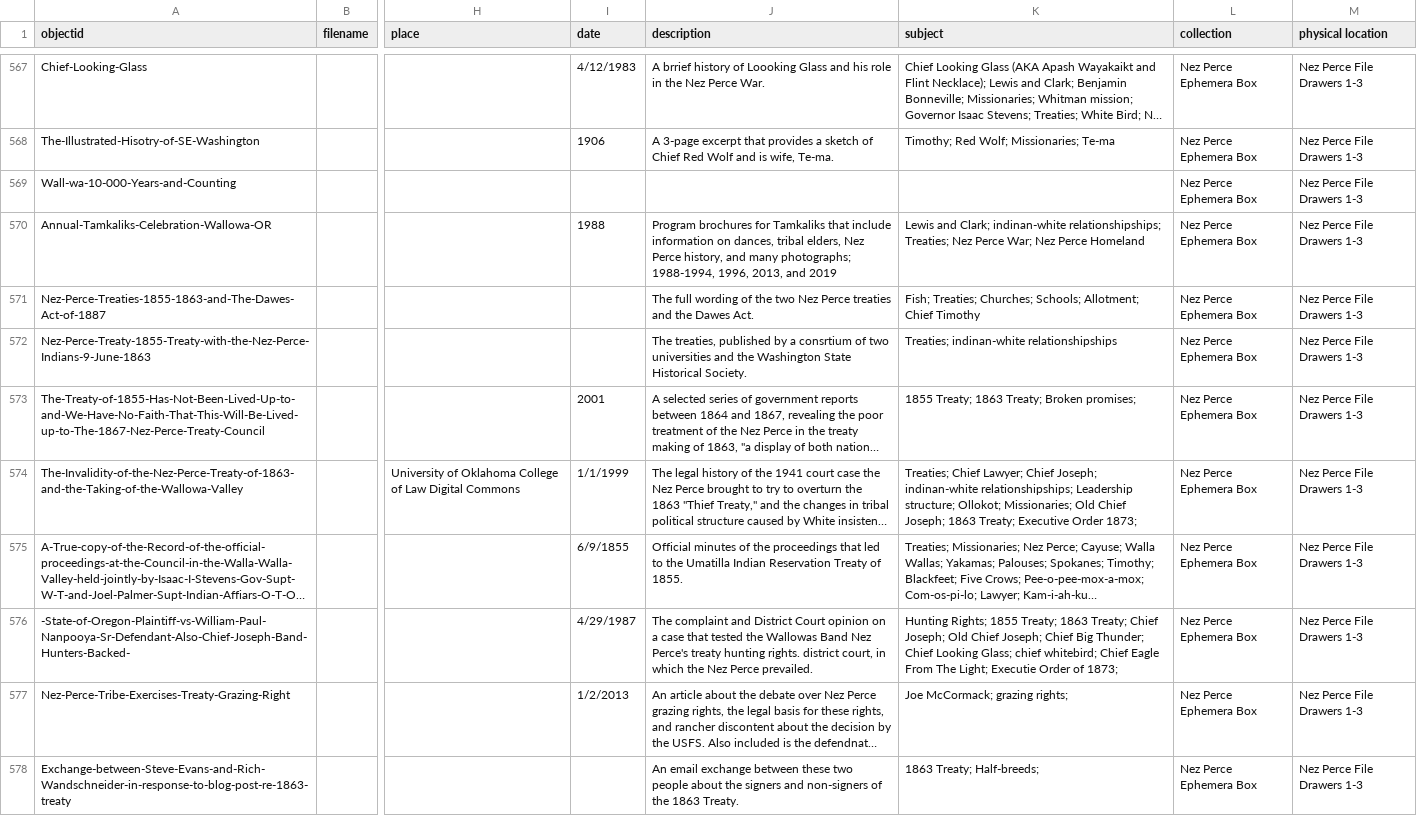
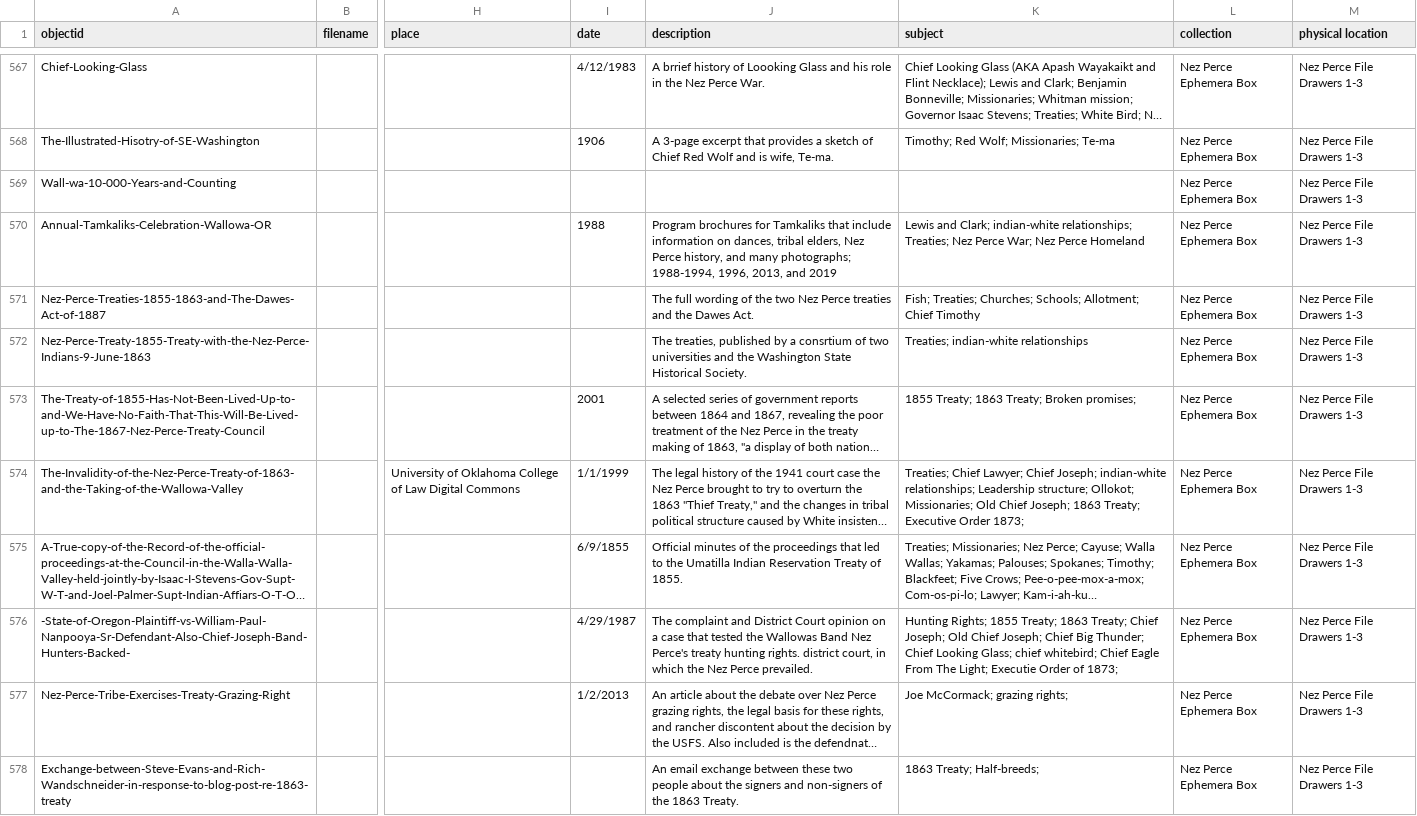
Before and after one commit to josephylibrary/collections, a CSV file: _data/collections.csv, drawn as a sheet; only a part is shown, gaps mark what is left out; long unchanged cells end in …; the diff covers the shown part only; the diff names each change by its address in the sheet, - before the commit and + after, or states it on an @@ line.

Commit message:
Update collections.csv
Matched subjects

```diff
--- a/_data/collections.csv
+++ b/_data/collections.csv
-K570 (subject): …and Clark; indinan-white relationshipships; Treaties; Nez…
+K570 (subject): …and Clark; indian-white relationships; Treaties; Nez…
-K572 (subject): Treaties; indinan-white relationshipships
+K572 (subject): Treaties; indian-white relationships
-K574 (subject): …Chief Joseph; indinan-white relationshipships; Leadership structure;…
+K574 (subject): …Chief Joseph; indian-white relationships; Leadership structure;…
```
Also changed, not shown: 29 edited cells elsewhere in this file.
